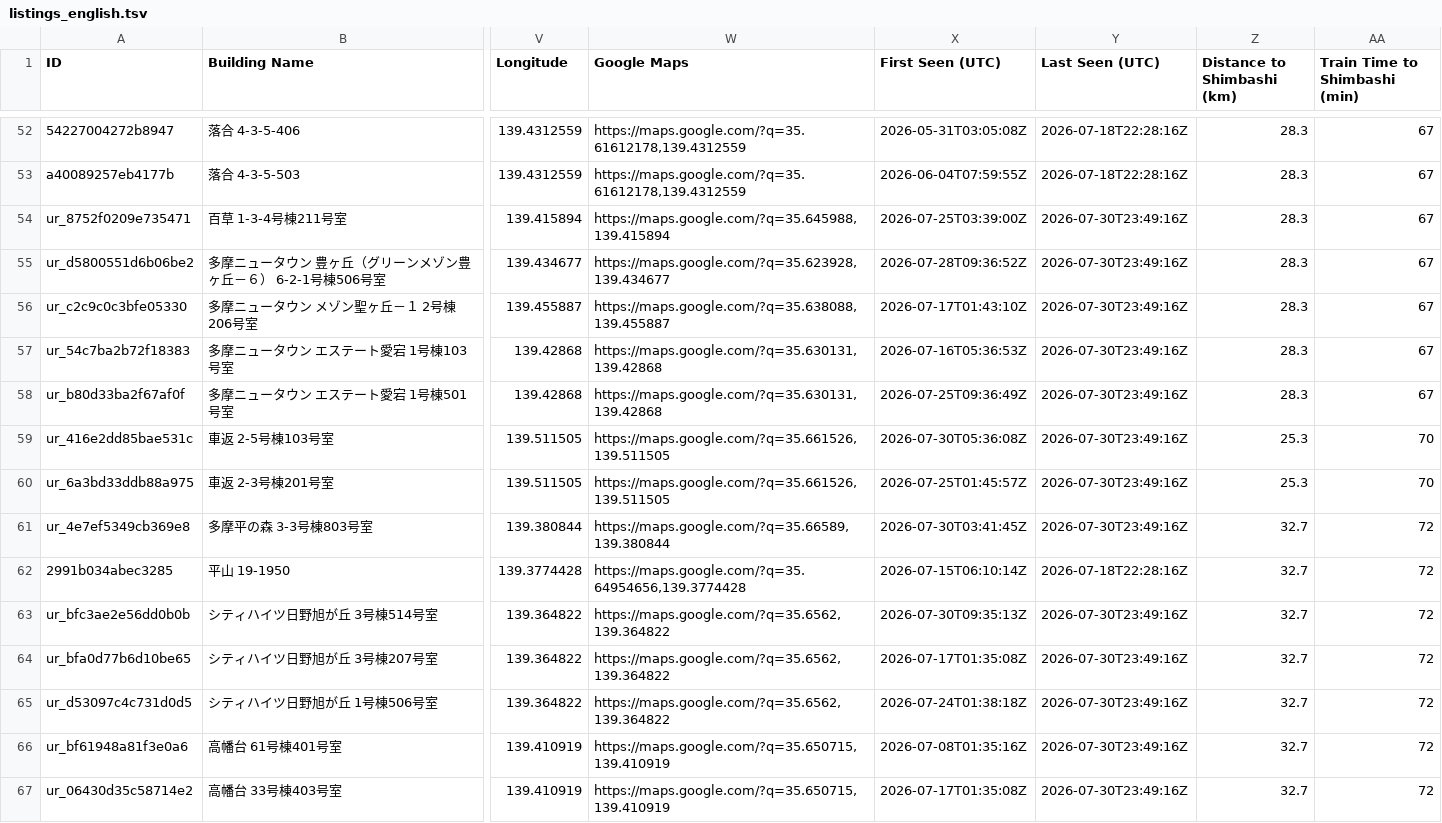
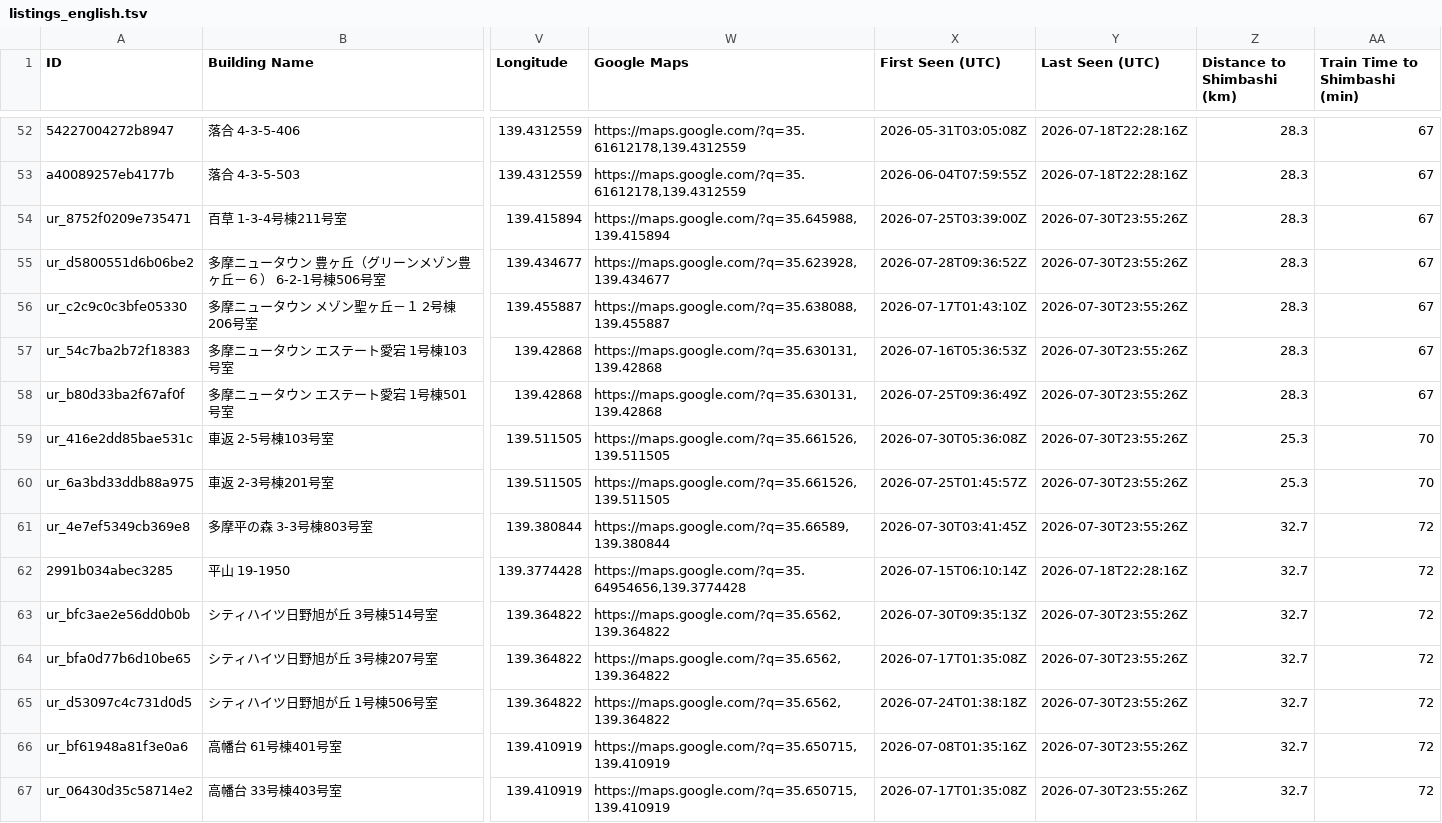
Before and after one commit to debarghadas411/JKK_UR_Tracker, a TSV file: data/listings_english.tsv, drawn as a sheet; only a part is shown, gaps mark what is left out; the diff covers the shown part only; the diff names each change by its address in the sheet, - before the commit and + after, or states it on an @@ line.

```diff
--- a/data/listings_english.tsv
+++ b/data/listings_english.tsv
-Y54:Y61 (Last Seen (UTC)): 2026-07-30T23:49:16Z
+Y54:Y61 (Last Seen (UTC)): 2026-07-30T23:55:26Z
-Y63:Y67 (Last Seen (UTC)): 2026-07-30T23:49:16Z
+Y63:Y67 (Last Seen (UTC)): 2026-07-30T23:55:26Z
```
Also changed, not shown: 88 edited cells elsewhere in this file, data/listings.tsv, 1 other file.
